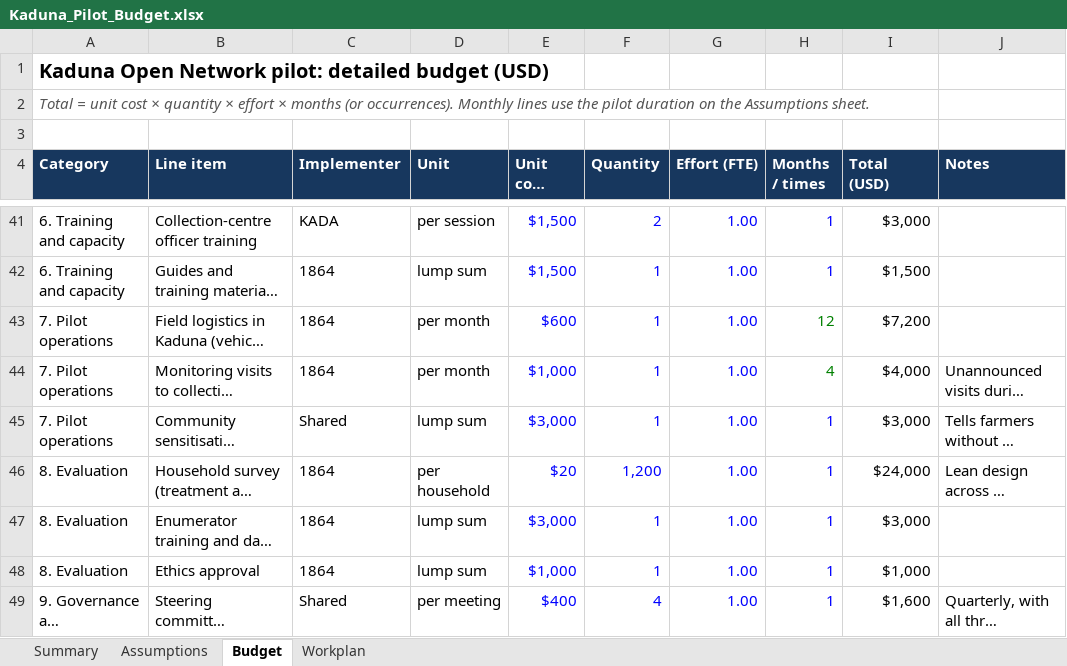
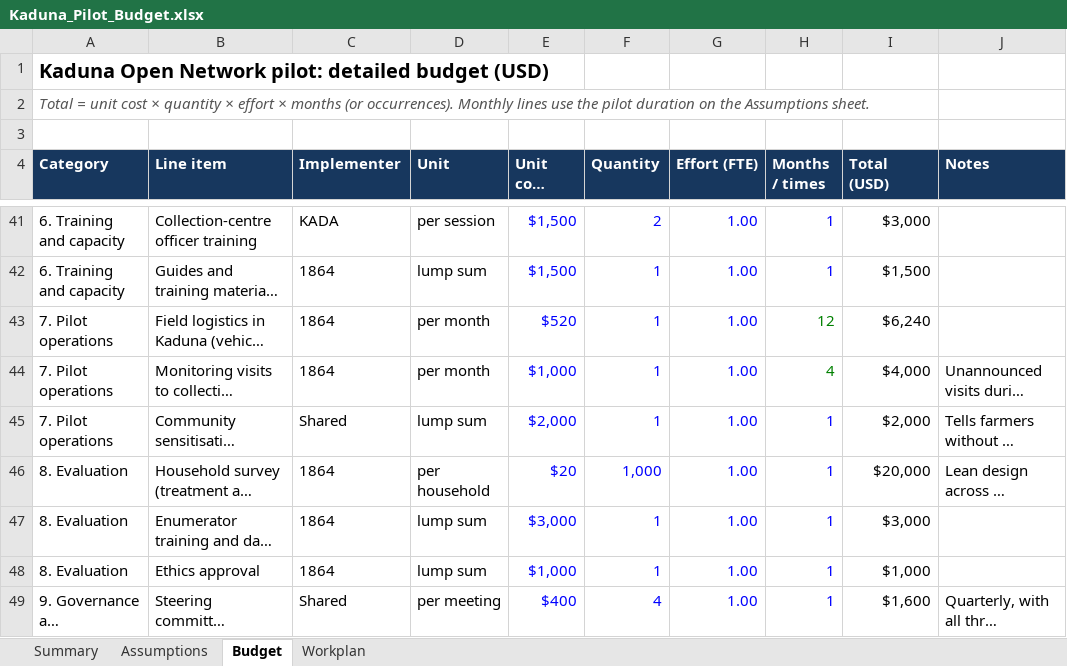
Before and after one commit to abiola1864/excel-walkthroug, an Excel workbook: Kaduna_Pilot_Budget.xlsx, sheet Budget, drawn as a sheet; only a part is shown, gaps mark what is left out; long unchanged cells end in …; values as stored, in another font and other column widths than the file's, no borders; the diff covers the shown part only; the diff names each change by its address in the sheet, - before the commit and + after, or states it on an @@ line.

Commit message:
Budget v7, reliable power

```diff
--- a/Kaduna_Pilot_Budget.xlsx (sheet Budget)
+++ b/Kaduna_Pilot_Budget.xlsx (sheet Budget)
-E43 (Unit cost (USD)): $600
+E43 (Unit cost (USD)): $520
-I43 (Total (USD)): $7,200
+I43 (Total (USD)): $6,240
-E45 (Unit cost (USD)): $3,000
+E45 (Unit cost (USD)): $2,000
-I45 (Total (USD)): $3,000
+I45 (Total (USD)): $2,000
-F46 (Quantity): 1,200
+F46 (Quantity): 1,000
-I46 (Total (USD)): $24,000
+I46 (Total (USD)): $20,000
```
Also changed, not shown: 1 added row, 1 removed row and 12 edited cells elsewhere in this sheet, sheet Summary.
